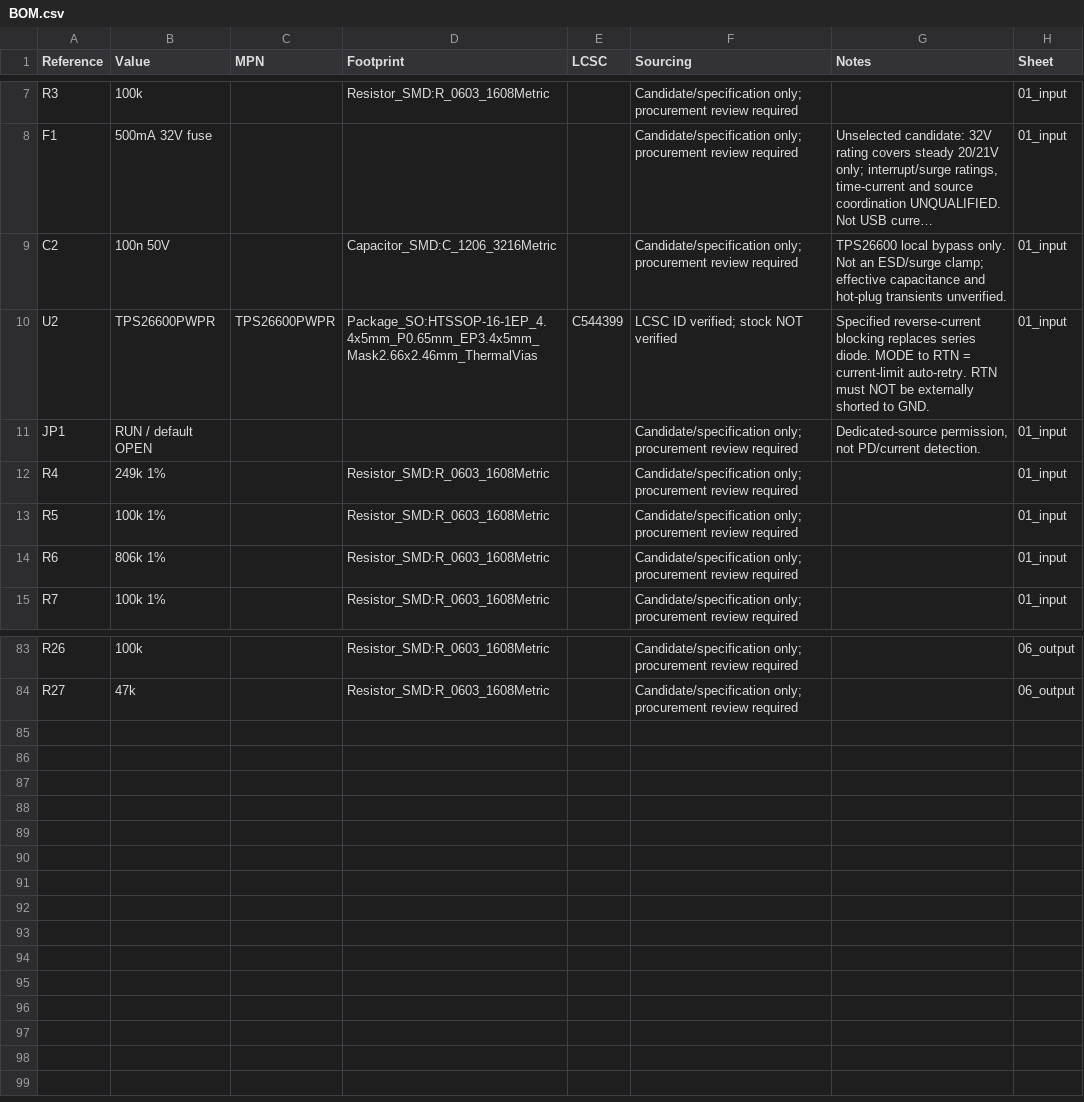
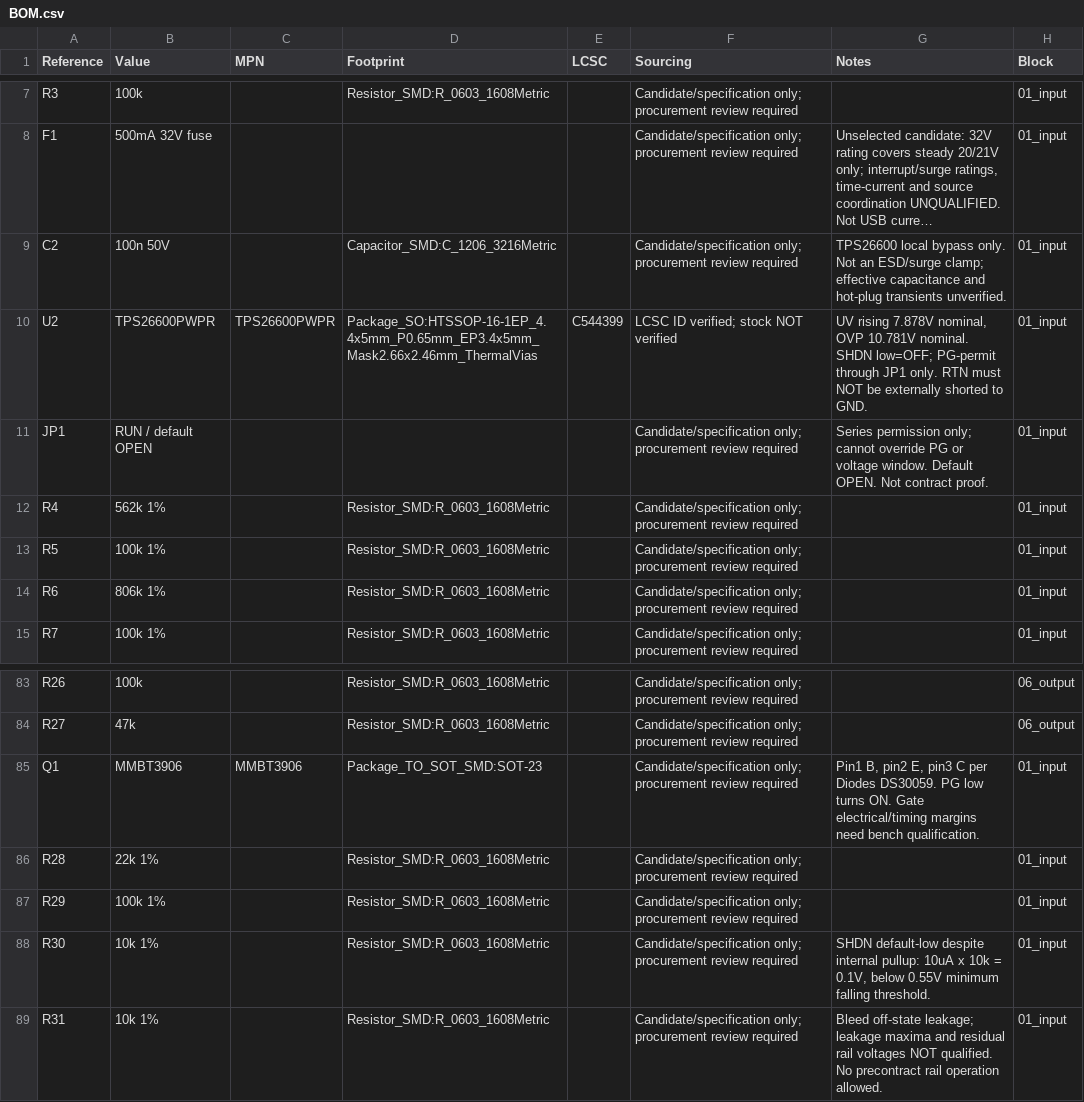
Before and after one commit to bread-modular/big-modular, a CSV file: BOM.csv, drawn as a sheet; only a part is shown, gaps mark what is left out; long unchanged cells end in …; the diff names each change by its address in the sheet, - before the commit and + after, or states it on an @@ line.

Commit message:
WIP: consolidate PD-only Eurorack circuit on one sheet and dimension 2HP assembly

```diff
--- a/BOM.csv
+++ b/BOM.csv
-H1: Sheet
+H1: Block
-G10 (Notes): Specified reverse-current blocking replaces series diode. MODE to RTN = current-limit auto-retry. RTN must…
+G10 (Notes): UV rising 7.878V nominal, OVP 10.781V nominal. SHDN low=OFF; PG-permit through JP1 only. RTN must…
-G11 (Notes): Dedicated-source permission, not PD/current detection.
+G11 (Notes): Series permission only; cannot override PG or voltage window. Default OPEN. Not contract proof.
-B12 (Value): 249k 1%
+B12 (Value): 562k 1%
+row 85: Q1 | MMBT3906 | MMBT3906 | Package_TO_SOT_SMD:SOT-23 |  | Candidate/specification only; procurement review required | Pin1 B, pin2 E, pin3 C per Diodes DS30059. PG low turns ON. Gate electrical/timing margins need bench qualification. | 01_input
+row 86: R28 | 22k 1% |  | Resistor_SMD:R_0603_1608Metric |  | Candidate/specification only; procurement review required |  | 01_input
+row 87: R29 | 100k 1% |  | Resistor_SMD:R_0603_1608Metric |  | Candidate/specification only; procurement review required |  | 01_input
+row 88: R30 | 10k 1% |  | Resistor_SMD:R_0603_1608Metric |  | Candidate/specification only; procurement review required | SHDN default-low despite internal pullup: 10uA x 10k = 0.1V, below 0.55V minimum falling threshold. | 01_input
+row 89: R31 | 10k 1% |  | Resistor_SMD:R_0603_1608Metric |  | Candidate/specification only; procurement review required | Bleed off-state leakage; leakage maxima and residual rail voltages NOT qualified. No precontract rail operation allowed. | 01_input
```
Also changed, not shown: 32 other files.
